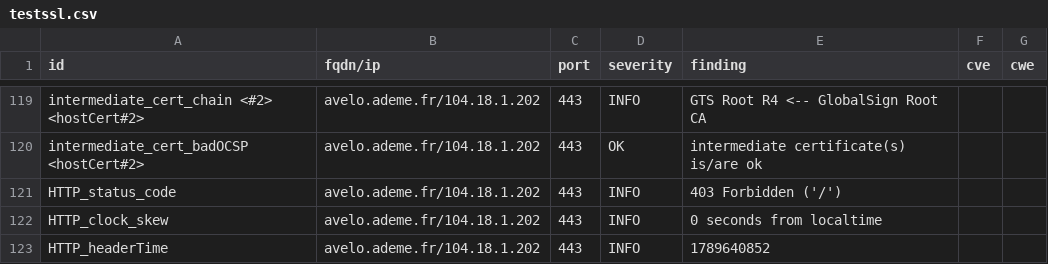
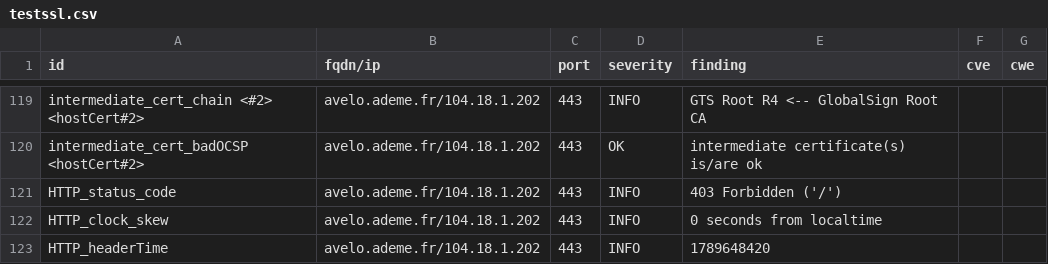
Before and after one commit to luciefoulhac/dashlord, a CSV file: results/aHR0cHM6Ly9hdmVsby5hZGVtZS5mcg==/testssl.csv, drawn as a sheet; only a part is shown, gaps mark what is left out; the diff covers the shown part only.

```diff
--- a/results/aHR0cHM6Ly9hdmVsby5hZGVtZS5mcg==/testssl.csv
+++ b/results/aHR0cHM6Ly9hdmVsby5hZGVtZS5mcg==/testssl.csv
@@ -122,2 +122,2 @@
 "HTTP_clock_skew","avelo.ademe.fr/104.18.1.202","443","INFO","0 seconds from localtime","",""
-"HTTP_headerTime","avelo.ademe.fr/104.18.1.202","443","INFO","1789640852","",""
+"HTTP_headerTime","avelo.ademe.fr/104.18.1.202","443","INFO","1789648420","",""
```
Also changed, not shown: 6 edited cells elsewhere in this file, 14 other files.
